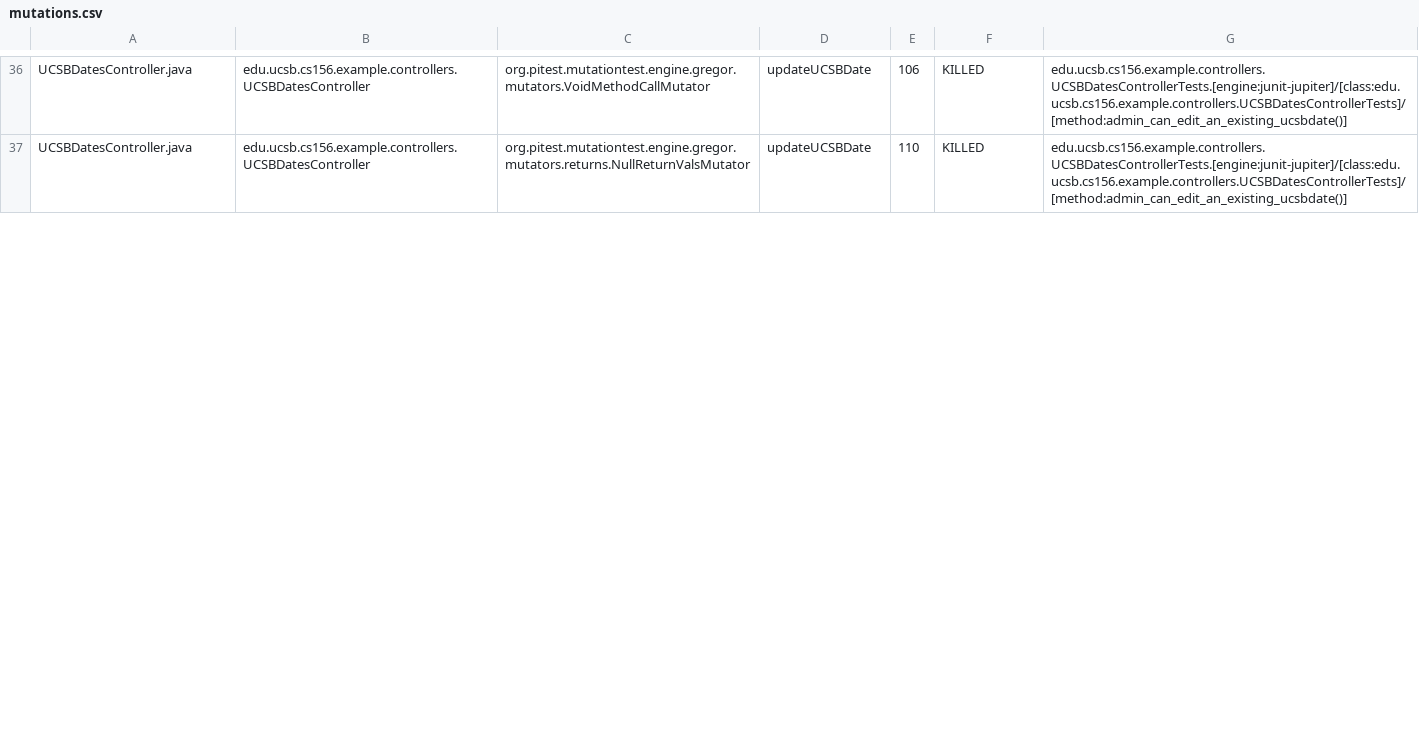
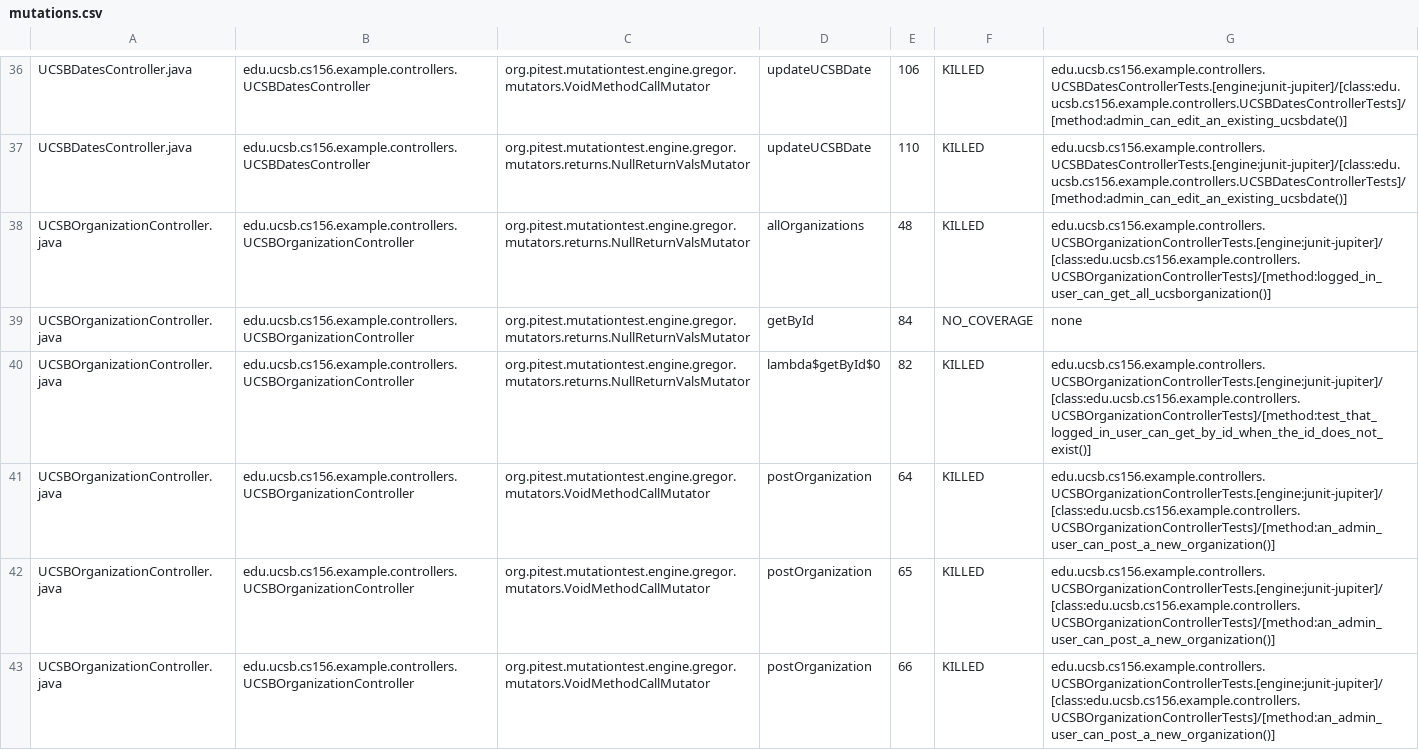
Before and after one commit to ucsb-cs156-f23/team02-f23-7pm-3, a CSV file: pitest/mutations.csv, drawn as a sheet; only a part is shown, gaps mark what is left out; the diff covers the shown part only; the diff names each change by its address in the sheet, - before the commit and + after, or states it on an @@ line.

Commit message:
Deploying to gh-pages from @ ucsb-cs156-f23/team02-f23-7pm-3@e7fe0cf195d310c7926fcf2991445e422e0f07c3 🚀

```diff
--- a/pitest/mutations.csv
+++ b/pitest/mutations.csv
+row 38: UCSBOrganizationController.java | edu.ucsb.cs156.example.controllers.UCSBOrganizationController | org.pitest.mutationtest.engine.gregor.mutators.returns.NullReturnValsMutator | allOrganizations | 48 | KILLED | edu.ucsb.cs156.example.controllers.UCSBOrganizationControllerTests.[engine:junit-jupiter]/[class:edu.ucsb.cs156.example.controllers.UCSBOrganizationControllerTests]/[method:logged_in_user_can_get_all_ucsborganization()]
+row 39: UCSBOrganizationController.java | edu.ucsb.cs156.example.controllers.UCSBOrganizationController | org.pitest.mutationtest.engine.gregor.mutators.returns.NullReturnValsMutator | getById | 84 | NO_COVERAGE | none
+row 40: UCSBOrganizationController.java | edu.ucsb.cs156.example.controllers.UCSBOrganizationController | org.pitest.mutationtest.engine.gregor.mutators.returns.NullReturnValsMutator | lambda$getById$0 | 82 | KILLED | edu.ucsb.cs156.example.controllers.UCSBOrganizationControllerTests.[engine:junit-jupiter]/[class:edu.ucsb.cs156.example.controllers.UCSBOrganizationControllerTests]/[method:test_that_logged_in_user_can_get_by_id_when_the_id_does_not_exist()]
+row 41: UCSBOrganizationController.java | edu.ucsb.cs156.example.controllers.UCSBOrganizationController | org.pitest.mutationtest.engine.gregor.mutators.VoidMethodCallMutator | postOrganization | 64 | KILLED | edu.ucsb.cs156.example.controllers.UCSBOrganizationControllerTests.[engine:junit-jupiter]/[class:edu.ucsb.cs156.example.controllers.UCSBOrganizationControllerTests]/[method:an_admin_user_can_post_a_new_organization()]
+row 42: UCSBOrganizationController.java | edu.ucsb.cs156.example.controllers.UCSBOrganizationController | org.pitest.mutationtest.engine.gregor.mutators.VoidMethodCallMutator | postOrganization | 65 | KILLED | edu.ucsb.cs156.example.controllers.UCSBOrganizationControllerTests.[engine:junit-jupiter]/[class:edu.ucsb.cs156.example.controllers.UCSBOrganizationControllerTests]/[method:an_admin_user_can_post_a_new_organization()]
+row 43: UCSBOrganizationController.java | edu.ucsb.cs156.example.controllers.UCSBOrganizationController | org.pitest.mutationtest.engine.gregor.mutators.VoidMethodCallMutator | postOrganization | 66 | KILLED | edu.ucsb.cs156.example.controllers.UCSBOrganizationControllerTests.[engine:junit-jupiter]/[class:edu.ucsb.cs156.example.controllers.UCSBOrganizationControllerTests]/[method:an_admin_user_can_post_a_new_organization()]
```
Also changed, not shown: 2 added rows and 2 edited cells elsewhere in this file, 14 other files.
